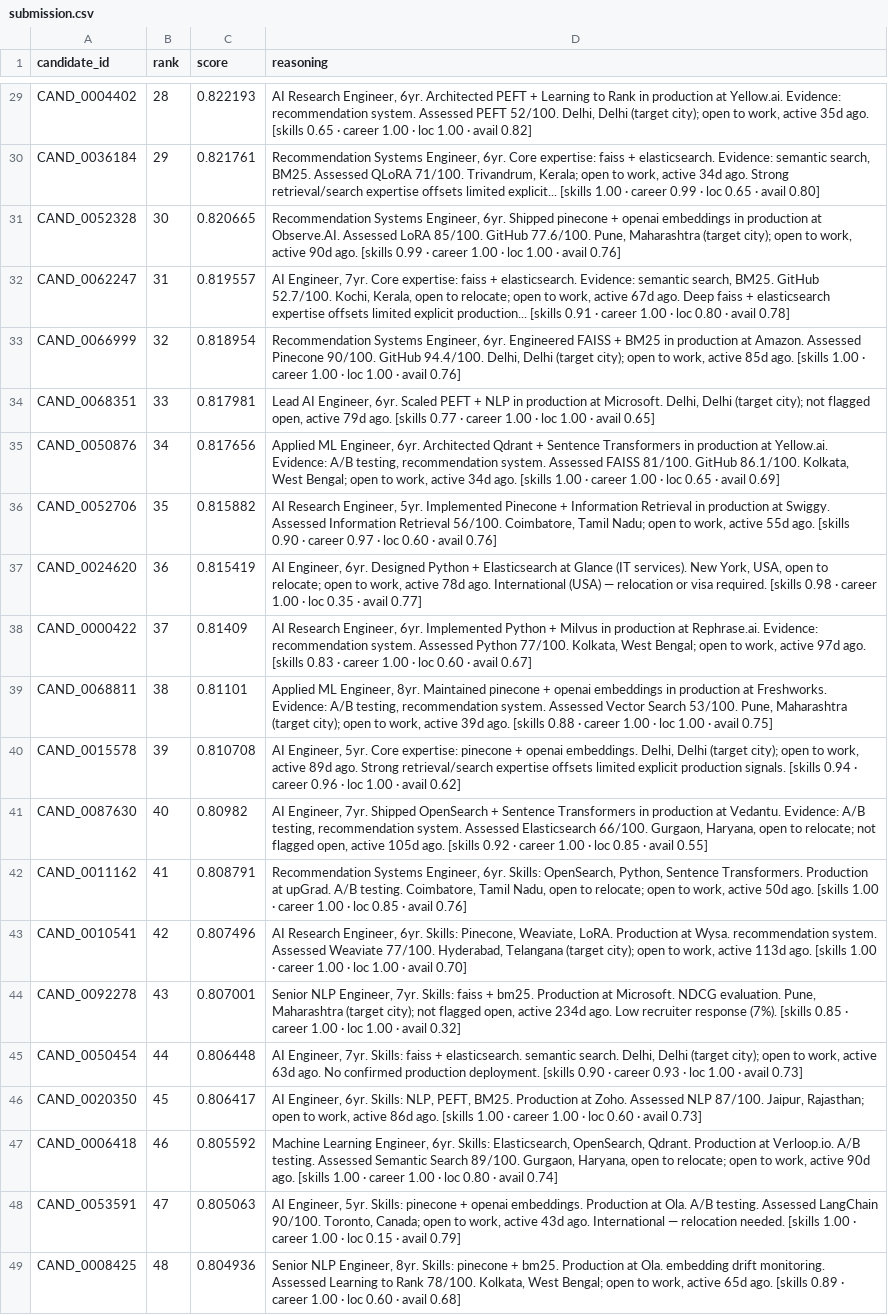
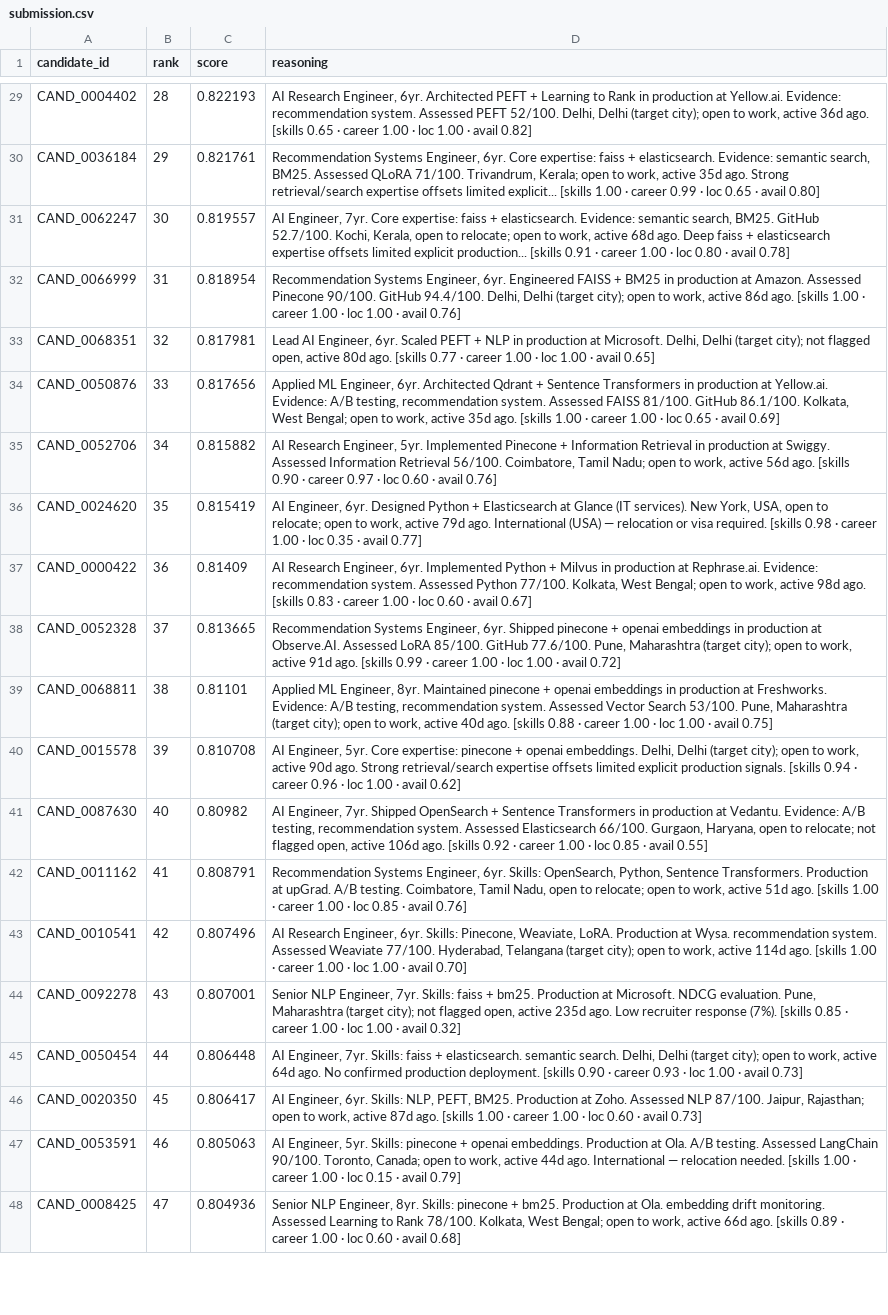
Before and after one commit to VISHALIN-rgm/Intelligent_Candidate_Discovery, a CSV file: data/submission.csv, drawn as a sheet; only a part is shown, gaps mark what is left out; removed rows and columns are numbered as before the commit, all else as after; the diff covers the shown part only; the diff names each change by its address in the sheet, - before the commit and + after, or states it on an @@ line.

```diff
--- a/data/submission.csv
+++ b/data/submission.csv
-D29 (reasoning): …work, active 35d ago. [skills…
+D29 (reasoning): …work, active 36d ago. [skills…
-D30 (reasoning): …work, active 34d ago. Strong…
+D30 (reasoning): …work, active 35d ago. Strong…
-row 31: CAND_0052328 | 30 | 0.820665 | Recommendation Systems Engineer, 6yr. Shipped pinecone + openai embeddings in production at Observe.AI. Assessed LoRA 85/100. GitHub 77.6/100. Pune, Maharashtra (target city); open to work, active 90d ago. [skills 0.99 · career 1.00 · loc 1.00 · avail 0.76]
-B31 (rank): 31
+B31 (rank): 30
-D31 (reasoning): …work, active 67d ago. Deep…
+D31 (reasoning): …work, active 68d ago. Deep…
-B32 (rank): 32
+B32 (rank): 31
-D32 (reasoning): …work, active 85d ago. [skills…
+D32 (reasoning): …work, active 86d ago. [skills…
-B33 (rank): 33
+B33 (rank): 32
-D33 (reasoning): …open, active 79d ago. [skills…
+D33 (reasoning): …open, active 80d ago. [skills…
-B34 (rank): 34
+B34 (rank): 33
-D34 (reasoning): …work, active 34d ago. [skills…
+D34 (reasoning): …work, active 35d ago. [skills…
-B35 (rank): 35
+B35 (rank): 34
-D35 (reasoning): …work, active 55d ago. [skills…
+D35 (reasoning): …work, active 56d ago. [skills…
-B36 (rank): 36
+B36 (rank): 35
-D36 (reasoning): …work, active 78d ago. International…
+D36 (reasoning): …work, active 79d ago. International…
-B37 (rank): 37
+B37 (rank): 36
-D37 (reasoning): …work, active 97d ago. [skills…
+D37 (reasoning): …work, active 98d ago. [skills…
+row 38: CAND_0052328 | 37 | 0.813665 | Recommendation Systems Engineer, 6yr. Shipped pinecone + openai embeddings in production at Observe.AI. Assessed LoRA 85/100. GitHub 77.6/100. Pune, Maharashtra (target city); open to work, active 91d ago. [skills 0.99 · career 1.00 · loc 1.00 · avail 0.72]
-D39 (reasoning): …work, active 39d ago. [skills…
+D39 (reasoning): …work, active 40d ago. [skills…
-D40 (reasoning): …work, active 89d ago. Strong…
+D40 (reasoning): …work, active 90d ago. Strong…
-D41 (reasoning): …open, active 105d ago. [skills…
+D41 (reasoning): …open, active 106d ago. [skills…
-D42 (reasoning): …work, active 50d ago. [skills…
+D42 (reasoning): …work, active 51d ago. [skills…
-D43 (reasoning): …work, active 113d ago. [skills…
+D43 (reasoning): …work, active 114d ago. [skills…
-D44 (reasoning): …open, active 234d ago. Low…
+D44 (reasoning): …open, active 235d ago. Low…
-D45 (reasoning): …work, active 63d ago. No…
+D45 (reasoning): …work, active 64d ago. No…
-D46 (reasoning): …work, active 86d ago. [skills…
+D46 (reasoning): …work, active 87d ago. [skills…
-row 47: CAND_0006418 | 46 | 0.805592 | Machine Learning Engineer, 6yr. Skills: Elasticsearch, OpenSearch, Qdrant. Production at Verloop.io. A/B testing. Assessed Semantic Search 89/100. Gurgaon, Haryana, open to relocate; open to work, active 90d ago. [skills 1.00 · career 1.00 · loc 0.80 · avail 0.74]
-B47 (rank): 47
+B47 (rank): 46
-D47 (reasoning): …work, active 43d ago. International…
+D47 (reasoning): …work, active 44d ago. International…
-B48 (rank): 48
+B48 (rank): 47
-D48 (reasoning): …work, active 65d ago. [skills…
+D48 (reasoning): …work, active 66d ago. [skills…
```
Also changed, not shown: 2 added rows, 1 removed row and 68 edited cells elsewhere in this file, 3 other files.
